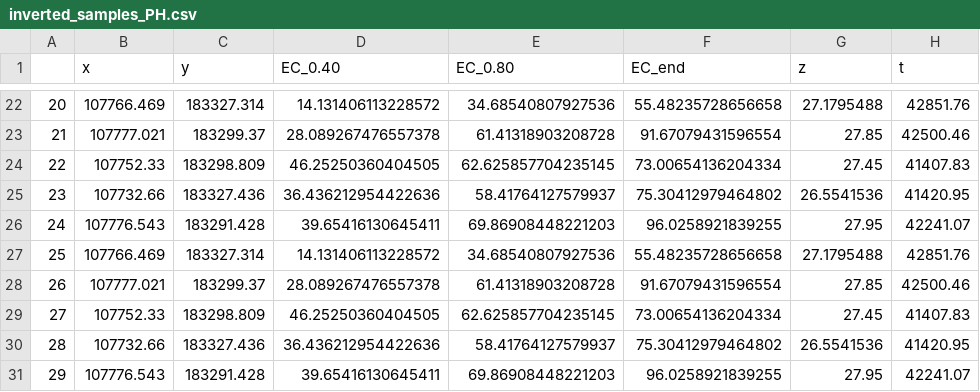
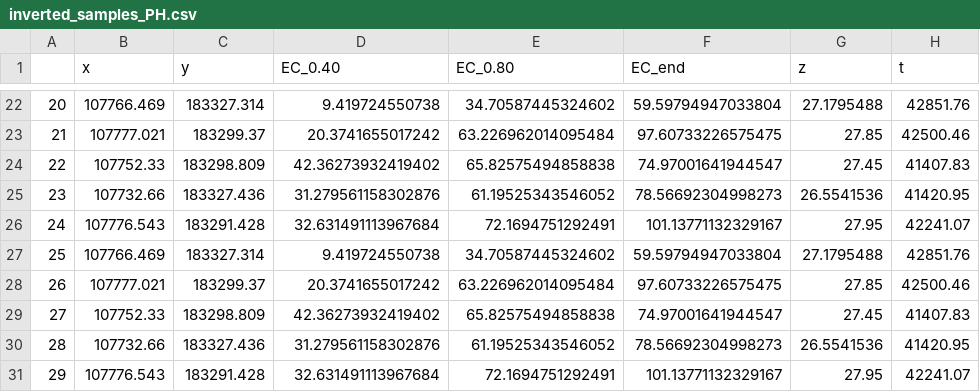
Before and after one commit to gmendozaveirana/PPMs_lowfreq_paper, a CSV file: inverted_samples_PH.csv, drawn as a sheet; only a part is shown, gaps mark what is left out; the diff covers the shown part only; the diff names each change by its address in the sheet, - before the commit and + after, or states it on an @@ line.

```diff
--- a/inverted_samples_PH.csv
+++ b/inverted_samples_PH.csv
-D22 (EC_0.40): 14.131406113228572
+D22 (EC_0.40): 9.419724550738
-E22 (EC_0.80): 34.68540807927536
+E22 (EC_0.80): 34.70587445324602
-F22 (EC_end): 55.48235728656658
+F22 (EC_end): 59.59794947033804
-D23 (EC_0.40): 28.089267476557378
+D23 (EC_0.40): 20.3741655017242
-E23 (EC_0.80): 61.41318903208728
+E23 (EC_0.80): 63.226962014095484
-F23 (EC_end): 91.67079431596554
+F23 (EC_end): 97.60733226575475
-D24 (EC_0.40): 46.25250360404505
+D24 (EC_0.40): 42.36273932419402
-E24 (EC_0.80): 62.625857704235145
+E24 (EC_0.80): 65.82575494858838
-F24 (EC_end): 73.00654136204334
+F24 (EC_end): 74.97001641944547
-D25 (EC_0.40): 36.436212954422636
+D25 (EC_0.40): 31.279561158302876
-E25 (EC_0.80): 58.41764127579937
+E25 (EC_0.80): 61.19525343546052
-F25 (EC_end): 75.30412979464802
+F25 (EC_end): 78.56692304998273
-D26 (EC_0.40): 39.65416130645411
+D26 (EC_0.40): 32.631491113967684
-E26 (EC_0.80): 69.86908448221203
+E26 (EC_0.80): 72.1694751292491
-F26 (EC_end): 96.0258921839255
+F26 (EC_end): 101.13771132329167
-D27 (EC_0.40): 14.131406113228572
+D27 (EC_0.40): 9.419724550738
-E27 (EC_0.80): 34.68540807927536
+E27 (EC_0.80): 34.70587445324602
-F27 (EC_end): 55.48235728656658
+F27 (EC_end): 59.59794947033804
-D28 (EC_0.40): 28.089267476557378
+D28 (EC_0.40): 20.3741655017242
-E28 (EC_0.80): 61.41318903208728
+E28 (EC_0.80): 63.226962014095484
-F28 (EC_end): 91.67079431596554
+F28 (EC_end): 97.60733226575475
-D29 (EC_0.40): 46.25250360404505
+D29 (EC_0.40): 42.36273932419402
-E29 (EC_0.80): 62.625857704235145
+E29 (EC_0.80): 65.82575494858838
-F29 (EC_end): 73.00654136204334
+F29 (EC_end): 74.97001641944547
-D30 (EC_0.40): 36.436212954422636
+D30 (EC_0.40): 31.279561158302876
-E30 (EC_0.80): 58.41764127579937
+E30 (EC_0.80): 61.19525343546052
-F30 (EC_end): 75.30412979464802
+F30 (EC_end): 78.56692304998273
-D31 (EC_0.40): 39.65416130645411
+D31 (EC_0.40): 32.631491113967684
-E31 (EC_0.80): 69.86908448221203
+E31 (EC_0.80): 72.1694751292491
-F31 (EC_end): 96.0258921839255
+F31 (EC_end): 101.13771132329167
```
Also changed, not shown: 60 edited cells elsewhere in this file, 2 other files.
